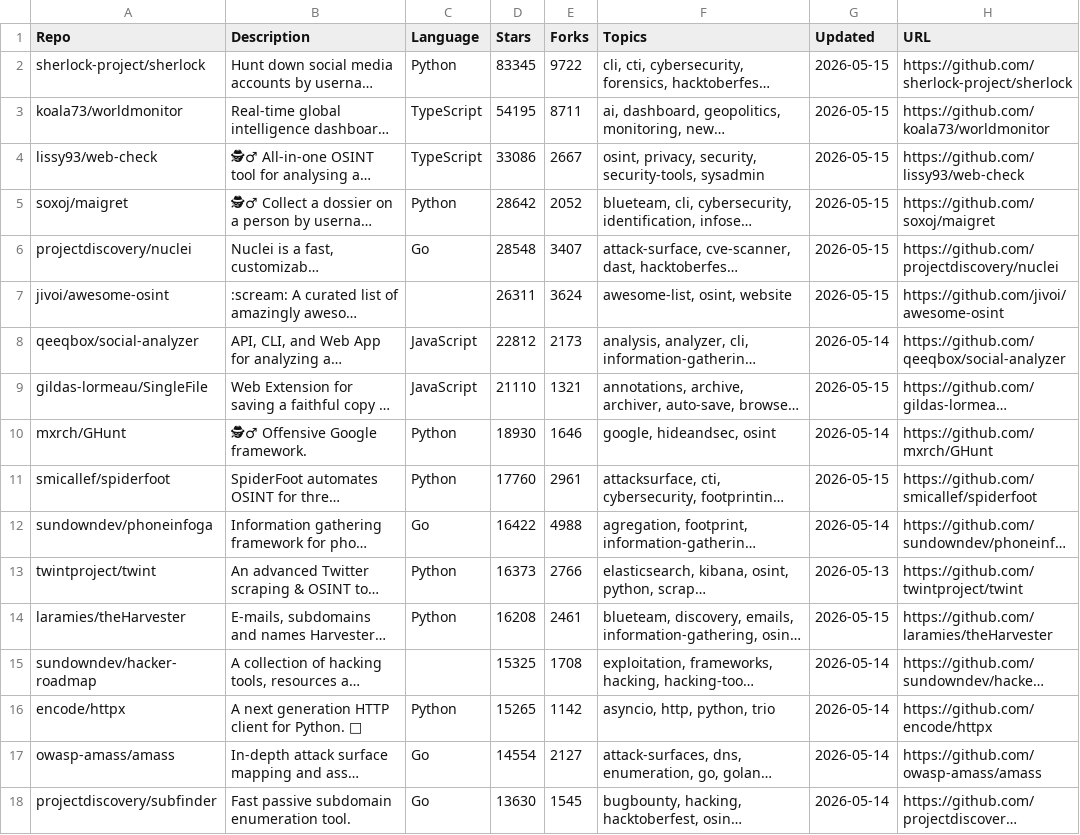
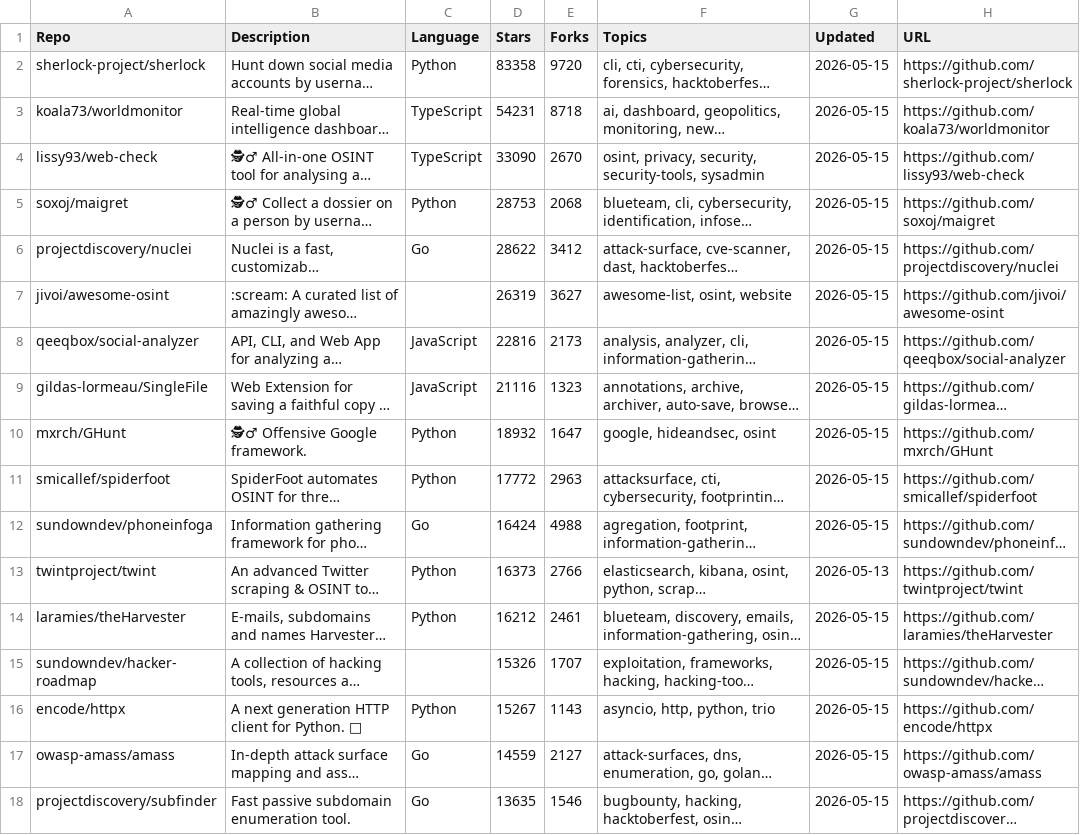
Before and after one commit to drusillawilson4341-beep/Hermes_scan, a CSV file: reports/scan_report_2026-05-15.csv, drawn as a sheet; only a part is shown; long unchanged cells end in …; the diff covers the shown part only; the diff names each change by its address in the sheet, - before the commit and + after, or states it on an @@ line.

```diff
--- a/reports/scan_report_2026-05-15.csv
+++ b/reports/scan_report_2026-05-15.csv
-D2 (Stars): 83345
+D2 (Stars): 83358
-E2 (Forks): 9722
+E2 (Forks): 9720
-D3 (Stars): 54195
+D3 (Stars): 54231
-E3 (Forks): 8711
+E3 (Forks): 8718
-D4 (Stars): 33086
+D4 (Stars): 33090
-E4 (Forks): 2667
+E4 (Forks): 2670
-D5 (Stars): 28642
+D5 (Stars): 28753
-E5 (Forks): 2052
+E5 (Forks): 2068
-D6 (Stars): 28548
+D6 (Stars): 28622
-E6 (Forks): 3407
+E6 (Forks): 3412
-D7 (Stars): 26311
+D7 (Stars): 26319
-E7 (Forks): 3624
+E7 (Forks): 3627
-D8 (Stars): 22812
+D8 (Stars): 22816
-G8 (Updated): 2026-05-14
+G8 (Updated): 2026-05-15
-D9 (Stars): 21110
+D9 (Stars): 21116
-E9 (Forks): 1321
+E9 (Forks): 1323
-D10 (Stars): 18930
+D10 (Stars): 18932
-E10 (Forks): 1646
+E10 (Forks): 1647
-G10 (Updated): 2026-05-14
+G10 (Updated): 2026-05-15
-D11 (Stars): 17760
+D11 (Stars): 17772
-E11 (Forks): 2961
+E11 (Forks): 2963
-D12 (Stars): 16422
+D12 (Stars): 16424
-G12 (Updated): 2026-05-14
+G12 (Updated): 2026-05-15
-D14 (Stars): 16208
+D14 (Stars): 16212
-D15 (Stars): 15325
+D15 (Stars): 15326
-E15 (Forks): 1708
+E15 (Forks): 1707
-G15:G18 (Updated): 2026-05-14
+G15:G18 (Updated): 2026-05-15
-D16 (Stars): 15265
+D16 (Stars): 15267
-E16 (Forks): 1142
+E16 (Forks): 1143
-D17 (Stars): 14554
+D17 (Stars): 14559
-D18 (Stars): 13630
+D18 (Stars): 13635
-E18 (Forks): 1545
+E18 (Forks): 1546
```
Also changed, not shown: 3 added rows, 3 removed rows, 1 moved row and 101 edited cells elsewhere in this file, 3 other files.
